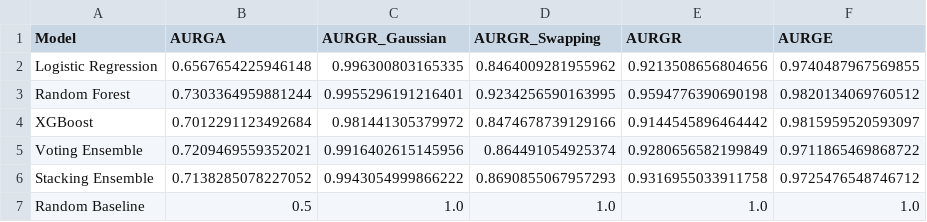
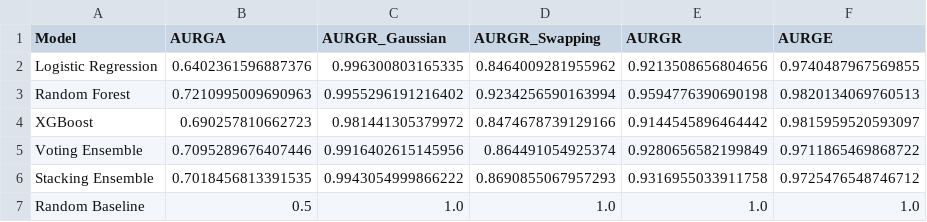
Before and after one commit to yasamin0/SAFE-Agentic-Credit-System, a CSV file: reports/model_metrics_comparison.csv, drawn as a sheet.

```diff
--- a/reports/model_metrics_comparison.csv
+++ b/reports/model_metrics_comparison.csv
@@ -1,7 +1,7 @@
 Model,AURGA,AURGR_Gaussian,AURGR_Swapping,AURGR,AURGE
-Logistic Regression,0.6567654225946148,0.996300803165335,0.8464009281955962,0.9213508656804656,0.9740487967569855
-Random Forest,0.7303364959881244,0.9955296191216401,0.9234256590163995,0.9594776390690198,0.9820134069760512
-XGBoost,0.7012291123492684,0.981441305379972,0.8474678739129166,0.9144545896464442,0.9815959520593097
-Voting Ensemble,0.7209469559352021,0.9916402615145956,0.864491054925374,0.9280656582199849,0.9711865469868722
-Stacking Ensemble,0.7138285078227052,0.9943054999866222,0.8690855067957293,0.9316955033911758,0.9725476548746712
+Logistic Regression,0.6402361596887376,0.996300803165335,0.8464009281955962,0.9213508656804656,0.9740487967569855
+Random Forest,0.7210995009690963,0.9955296191216402,0.9234256590163994,0.9594776390690198,0.9820134069760513
+XGBoost,0.690257810662723,0.981441305379972,0.8474678739129166,0.9144545896464442,0.9815959520593097
+Voting Ensemble,0.7095289676407446,0.9916402615145956,0.864491054925374,0.9280656582199849,0.9711865469868722
+Stacking Ensemble,0.7018456813391535,0.9943054999866222,0.8690855067957293,0.9316955033911758,0.9725476548746712
 Random Baseline,0.5,1.0,1.0,1.0,1.0
```
Also changed, not shown: reports/compliance_score_comparison.csv, reports/cv_results.csv, 22 other files.
